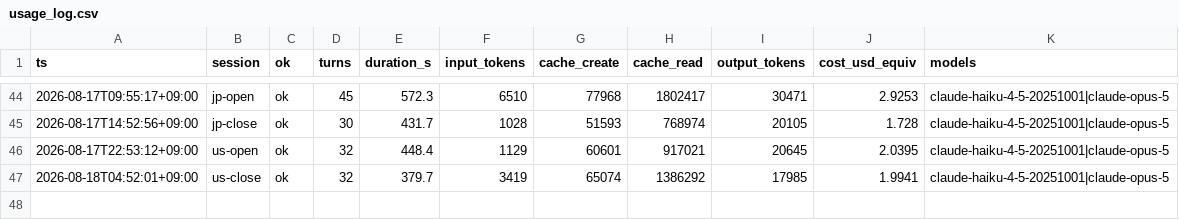
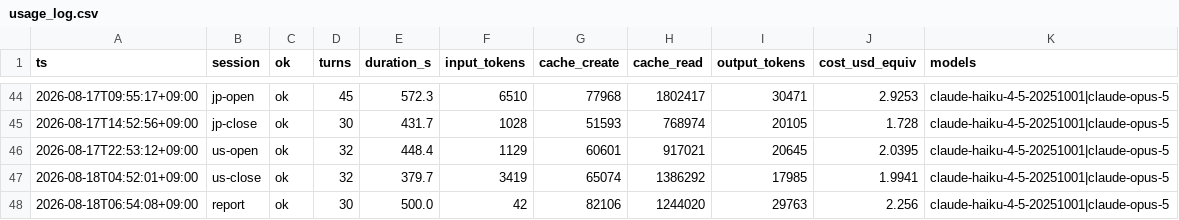
Before and after one commit to katsudon1cho/kabusim, a CSV file: usage_log.csv, drawn as a sheet; only a part is shown, gaps mark what is left out; the diff names each change by its address in the sheet, - before the commit and + after, or states it on an @@ line.

```diff
--- a/usage_log.csv
+++ b/usage_log.csv
+row 48: 2026-08-18T06:54:08+09:00 | report | ok | 30 | 500.0 | 42 | 82106 | 1244020 | 29763 | 2.256 | claude-haiku-4-5-20251001|claude-opus-5
```
Also changed, not shown: equity_log.csv, 2 other files.
